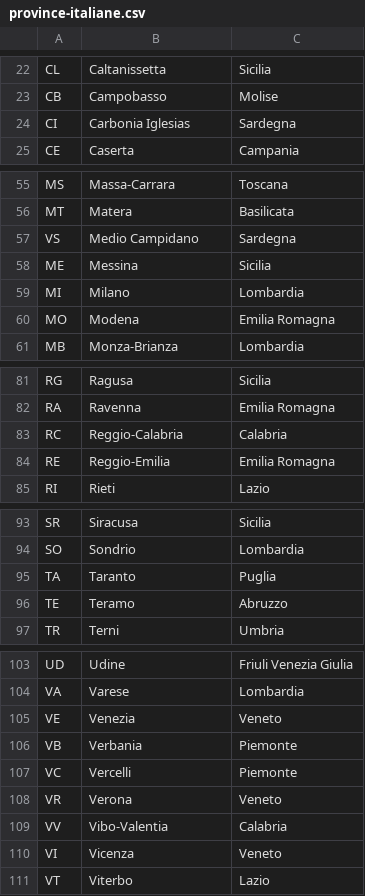
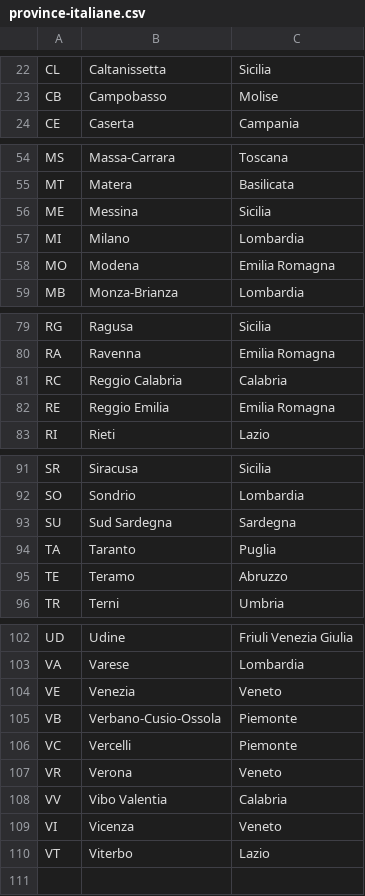
Before and after one commit to kaem0n/epicode-BW5-Team1, a CSV file: province-italiane.csv, drawn as a sheet; only a part is shown, gaps mark what is left out; the diff covers the shown part only.

```diff
--- a/province-italiane.csv
+++ b/province-italiane.csv
@@ -23,3 +23,2 @@ CL;Caltanissetta;Sicilia
 CB;Campobasso;Molise
-CI;Carbonia Iglesias;Sardegna
 CE;Caserta;Campania
@@ -56,3 +55,2 @@ MS;Massa-Carrara;Toscana
 MT;Matera;Basilicata
-VS;Medio Campidano;Sardegna
 ME;Messina;Sicilia
@@ -82,4 +80,4 @@ RG;Ragusa;Sicilia
 RA;Ravenna;Emilia Romagna
-RC;Reggio-Calabria;Calabria
-RE;Reggio-Emilia;Emilia Romagna
+RC;Reggio Calabria;Calabria
+RE;Reggio Emilia;Emilia Romagna
 RI;Rieti;Lazio
@@ -94,2 +92,3 @@ SR;Siracusa;Sicilia
 SO;Sondrio;Lombardia
+SU;Sud Sardegna;Sardegna
 TA;Taranto;Puglia
@@ -105,6 +104,6 @@ VA;Varese;Lombardia
 VE;Venezia;Veneto
-VB;Verbania;Piemonte
+VB;Verbano-Cusio-Ossola;Piemonte
 VC;Vercelli;Piemonte
 VR;Verona;Veneto
-VV;Vibo-Valentia;Calabria
+VV;Vibo Valentia;Calabria
 VI;Vicenza;Veneto
```
Also changed, not shown: 3 edited cells elsewhere in this file, comuni-italiani.csv.
